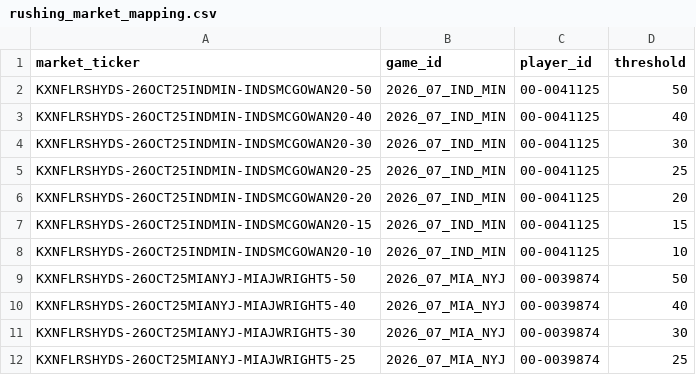
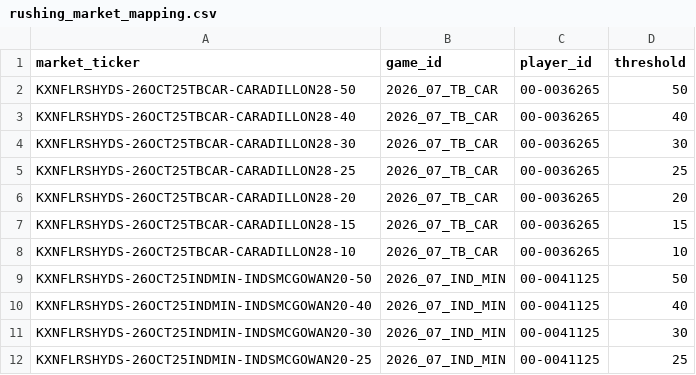
Before and after one commit to SaintSteven/Kalshi-trading-backend, a CSV file: research/nfl_prospective_paper_v001/data/rushing_market_mapping.csv, drawn as a sheet; only a part is shown; the shorter side is filled out with more unchanged rows.

```diff
--- a/research/nfl_prospective_paper_v001/data/rushing_market_mapping.csv
+++ b/research/nfl_prospective_paper_v001/data/rushing_market_mapping.csv
@@ -1,2 +1,9 @@
 market_ticker,game_id,player_id,threshold
+KXNFLRSHYDS-26OCT25TBCAR-CARADILLON28-50,2026_07_TB_CAR,00-0036265,50
+KXNFLRSHYDS-26OCT25TBCAR-CARADILLON28-40,2026_07_TB_CAR,00-0036265,40
+KXNFLRSHYDS-26OCT25TBCAR-CARADILLON28-30,2026_07_TB_CAR,00-0036265,30
+KXNFLRSHYDS-26OCT25TBCAR-CARADILLON28-25,2026_07_TB_CAR,00-0036265,25
+KXNFLRSHYDS-26OCT25TBCAR-CARADILLON28-20,2026_07_TB_CAR,00-0036265,20
+KXNFLRSHYDS-26OCT25TBCAR-CARADILLON28-15,2026_07_TB_CAR,00-0036265,15
+KXNFLRSHYDS-26OCT25TBCAR-CARADILLON28-10,2026_07_TB_CAR,00-0036265,10
 KXNFLRSHYDS-26OCT25INDMIN-INDSMCGOWAN20-50,2026_07_IND_MIN,00-0041125,50
```
Also changed, not shown: research/nfl_prospective_paper_v001/data/collector_health.csv, research/nfl_prospective_paper_v001/data/current_markets.csv, 7 other files.
